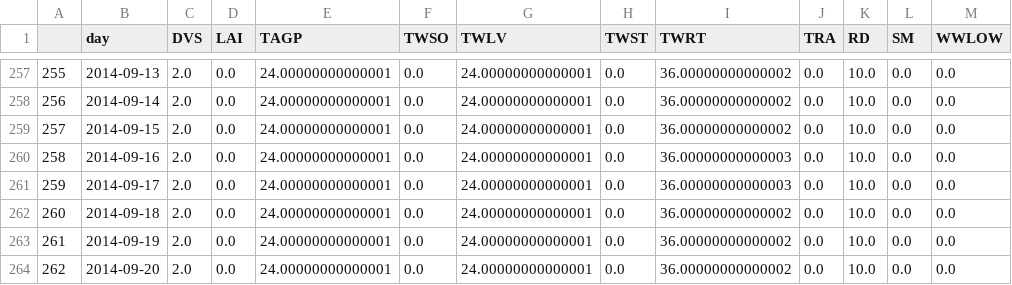
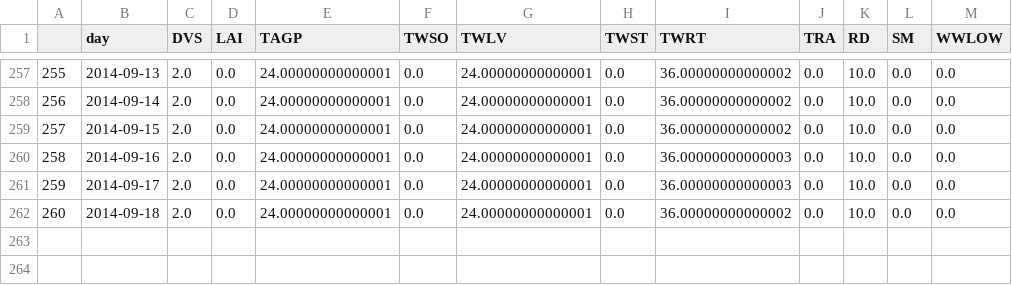
Before and after one commit to includeamin/wofost-vensim-connector, a CSV file: OutPut/WofostOutPut/csv/Apple-Finesk.csv, drawn as a sheet; only a part is shown, gaps mark what is left out; the diff names each change by its address in the sheet, - before the commit and + after, or states it on an @@ line.

```diff
--- a/OutPut/WofostOutPut/csv/Apple-Finesk.csv
+++ b/OutPut/WofostOutPut/csv/Apple-Finesk.csv
-row 263: 261 | 2014-09-19 | 2.0 | 0.0 | 24.00000000000001 | 0.0 | 24.00000000000001 | 0.0 | 36.00000000000002 | 0.0 | 10.0 | 0.0 | 0.0
-row 264: 262 | 2014-09-20 | 2.0 | 0.0 | 24.00000000000001 | 0.0 | 24.00000000000001 | 0.0 | 36.00000000000002 | 0.0 | 10.0 | 0.0 | 0.0
```
Also changed, not shown: OutPut/WofostOutPut/csv/Apple-Tj dd.csv, OutPut/WofostOutPut/csv/Rice-Finesk.csv, 44 other files.
